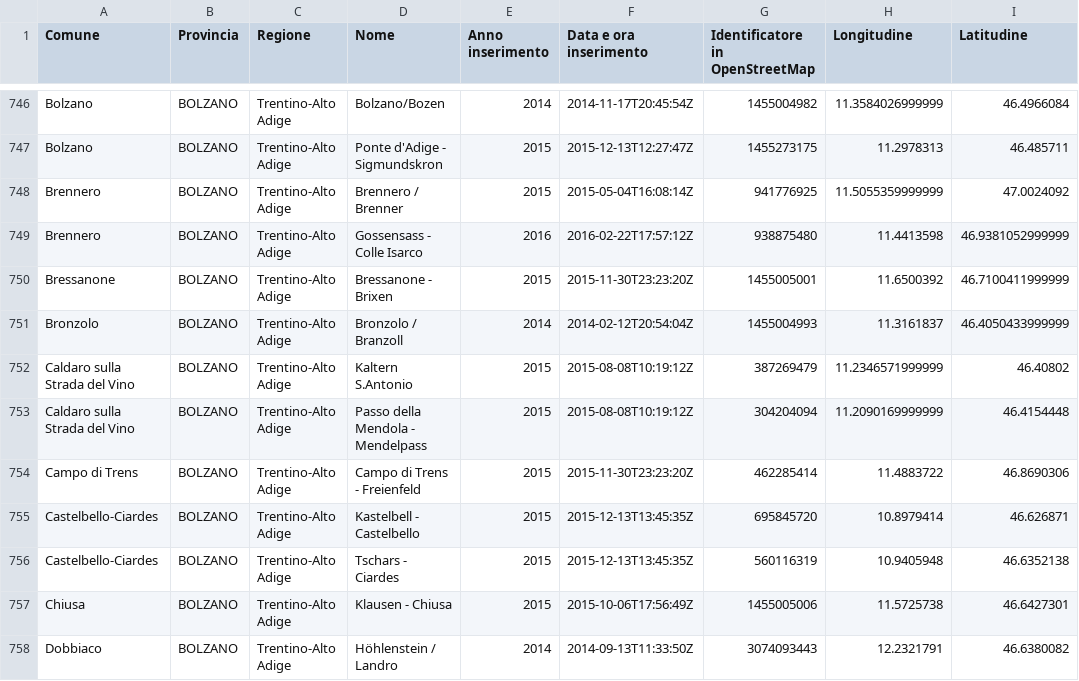
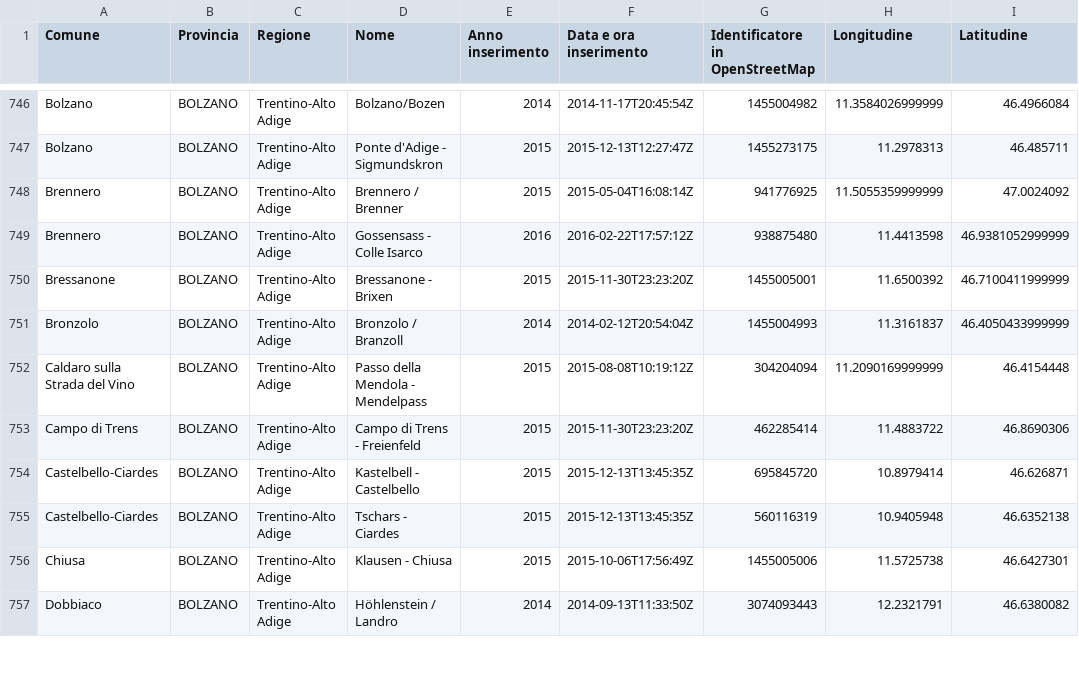
Before and after one commit to 17em/SLL-network-community, a CSV file: Mappa-delle-stazioni-ferroviarie-in-Italia (1).csv, drawn as a sheet; only a part is shown, gaps mark what is left out.

Commit message:
Update Mappa-delle-stazioni-ferroviarie-in-Italia (1).csv

```diff
--- a/Mappa-delle-stazioni-ferroviarie-in-Italia (1).csv
+++ b/Mappa-delle-stazioni-ferroviarie-in-Italia (1).csv
@@ -751,3 +751,2 @@
 "Bronzolo";"BOLZANO";"Trentino-Alto Adige";"Bronzolo / Branzoll";"2014";"2014-02-12T20:54:04Z";"1455004993";"11.3161837";"46.4050433999999";
-"Caldaro sulla Strada del Vino";"BOLZANO";"Trentino-Alto Adige";"Kaltern S.Antonio";"2015";"2015-08-08T10:19:12Z";"387269479";"11.2346571999999";"46.40802";
 "Caldaro sulla Strada del Vino";"BOLZANO";"Trentino-Alto Adige";"Passo della Mendola - Mendelpass";"2015";"2015-08-08T10:19:12Z";"304204094";"11.2090169999999";"46.4154448";
```
